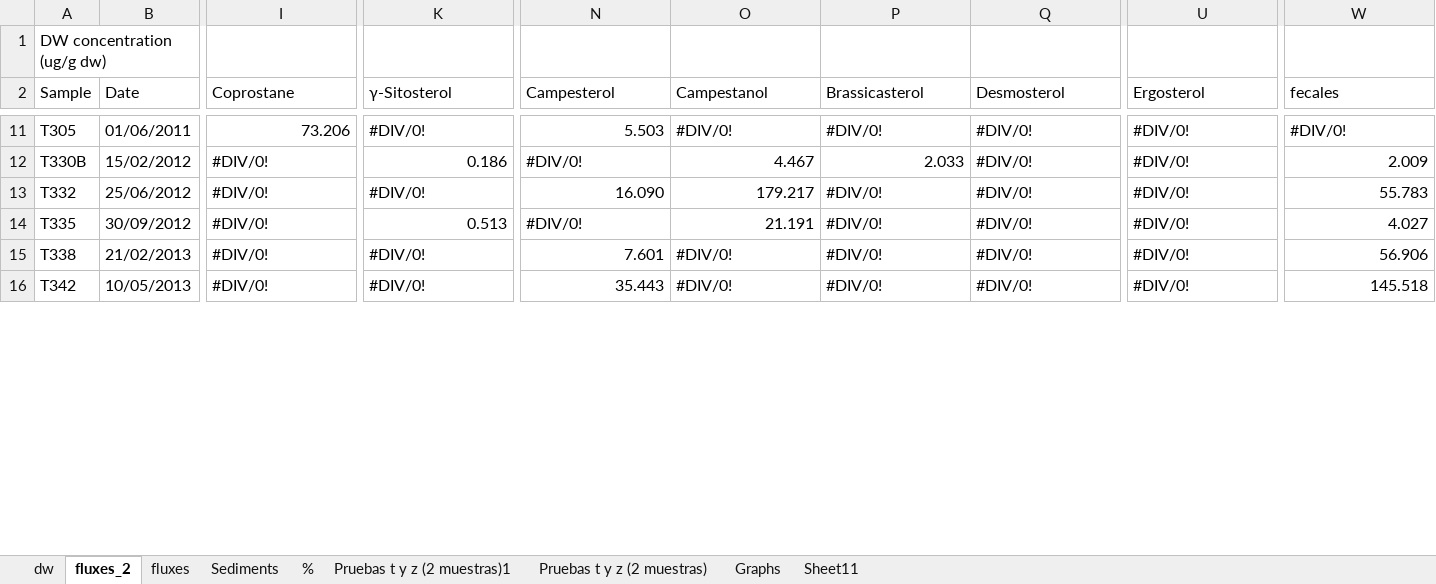
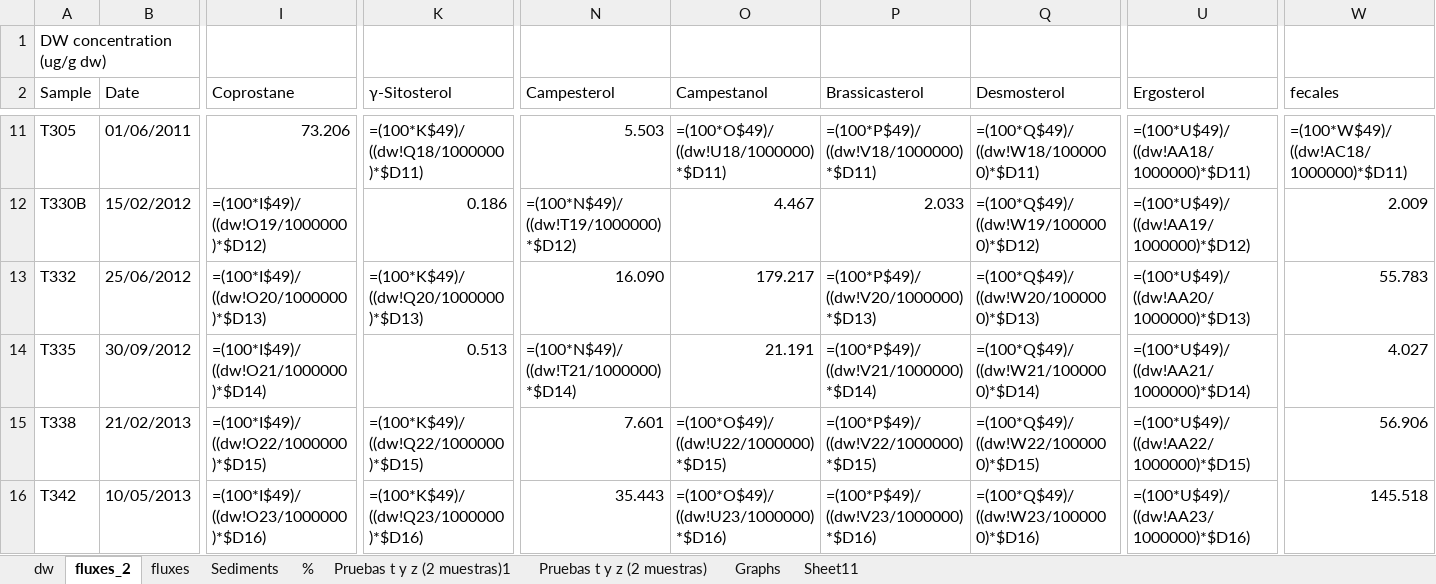
Before and after one commit to ericsperanza/ST, an Excel workbook: SettlingParticles6.xlsx, sheet fluxes_2, drawn as a sheet; only a part is shown, gaps mark what is left out; values as stored, in another font and other column widths than the file's, no cell formats; formulas without a stored value are shown as written; the diff covers the shown part only; the diff names each change by its address in the sheet, - before the commit and + after, or states it on an @@ line.

```diff
--- a/SettlingParticles6.xlsx (sheet fluxes_2)
+++ b/SettlingParticles6.xlsx (sheet fluxes_2)
-K11 (γ-Sitosterol): #DIV/0!
+K11 (γ-Sitosterol): =(100*K$49)/((dw!Q18/1000000)*$D11)
-O11 (Campestanol): #DIV/0!
+O11 (Campestanol): =(100*O$49)/((dw!U18/1000000)*$D11)
-P11 (Brassicasterol): #DIV/0!
+P11 (Brassicasterol): =(100*P$49)/((dw!V18/1000000)*$D11)
-Q11 (Desmosterol): #DIV/0!
+Q11 (Desmosterol): =(100*Q$49)/((dw!W18/1000000)*$D11)
-U11 (Ergosterol): #DIV/0!
+U11 (Ergosterol): =(100*U$49)/((dw!AA18/1000000)*$D11)
-W11 (fecales): #DIV/0!
+W11 (fecales): =(100*W$49)/((dw!AC18/1000000)*$D11)
-I12 (Coprostane): #DIV/0!
+I12 (Coprostane): =(100*I$49)/((dw!O19/1000000)*$D12)
-N12 (Campesterol): #DIV/0!
+N12 (Campesterol): =(100*N$49)/((dw!T19/1000000)*$D12)
-Q12 (Desmosterol): #DIV/0!
+Q12 (Desmosterol): =(100*Q$49)/((dw!W19/1000000)*$D12)
-U12 (Ergosterol): #DIV/0!
+U12 (Ergosterol): =(100*U$49)/((dw!AA19/1000000)*$D12)
-I13 (Coprostane): #DIV/0!
+I13 (Coprostane): =(100*I$49)/((dw!O20/1000000)*$D13)
-K13 (γ-Sitosterol): #DIV/0!
+K13 (γ-Sitosterol): =(100*K$49)/((dw!Q20/1000000)*$D13)
-P13 (Brassicasterol): #DIV/0!
+P13 (Brassicasterol): =(100*P$49)/((dw!V20/1000000)*$D13)
-Q13 (Desmosterol): #DIV/0!
+Q13 (Desmosterol): =(100*Q$49)/((dw!W20/1000000)*$D13)
-U13 (Ergosterol): #DIV/0!
+U13 (Ergosterol): =(100*U$49)/((dw!AA20/1000000)*$D13)
-I14 (Coprostane): #DIV/0!
+I14 (Coprostane): =(100*I$49)/((dw!O21/1000000)*$D14)
-N14 (Campesterol): #DIV/0!
+N14 (Campesterol): =(100*N$49)/((dw!T21/1000000)*$D14)
-P14 (Brassicasterol): #DIV/0!
+P14 (Brassicasterol): =(100*P$49)/((dw!V21/1000000)*$D14)
-Q14 (Desmosterol): #DIV/0!
+Q14 (Desmosterol): =(100*Q$49)/((dw!W21/1000000)*$D14)
-U14 (Ergosterol): #DIV/0!
+U14 (Ergosterol): =(100*U$49)/((dw!AA21/1000000)*$D14)
-I15 (Coprostane): #DIV/0!
+I15 (Coprostane): =(100*I$49)/((dw!O22/1000000)*$D15)
-K15 (γ-Sitosterol): #DIV/0!
+K15 (γ-Sitosterol): =(100*K$49)/((dw!Q22/1000000)*$D15)
-O15 (Campestanol): #DIV/0!
+O15 (Campestanol): =(100*O$49)/((dw!U22/1000000)*$D15)
-P15 (Brassicasterol): #DIV/0!
+P15 (Brassicasterol): =(100*P$49)/((dw!V22/1000000)*$D15)
-Q15 (Desmosterol): #DIV/0!
+Q15 (Desmosterol): =(100*Q$49)/((dw!W22/1000000)*$D15)
-U15 (Ergosterol): #DIV/0!
+U15 (Ergosterol): =(100*U$49)/((dw!AA22/1000000)*$D15)
-I16 (Coprostane): #DIV/0!
+I16 (Coprostane): =(100*I$49)/((dw!O23/1000000)*$D16)
-K16 (γ-Sitosterol): #DIV/0!
+K16 (γ-Sitosterol): =(100*K$49)/((dw!Q23/1000000)*$D16)
-O16 (Campestanol): #DIV/0!
+O16 (Campestanol): =(100*O$49)/((dw!U23/1000000)*$D16)
-P16 (Brassicasterol): #DIV/0!
+P16 (Brassicasterol): =(100*P$49)/((dw!V23/1000000)*$D16)
-Q16 (Desmosterol): #DIV/0!
+Q16 (Desmosterol): =(100*Q$49)/((dw!W23/1000000)*$D16)
-U16 (Ergosterol): #DIV/0!
+U16 (Ergosterol): =(100*U$49)/((dw!AA23/1000000)*$D16)
```
Also changed, not shown: 187 edited cells elsewhere in this sheet, sheet fluxes, cell formats, charts or pictures, compWC.xlsx, 2 other files.
